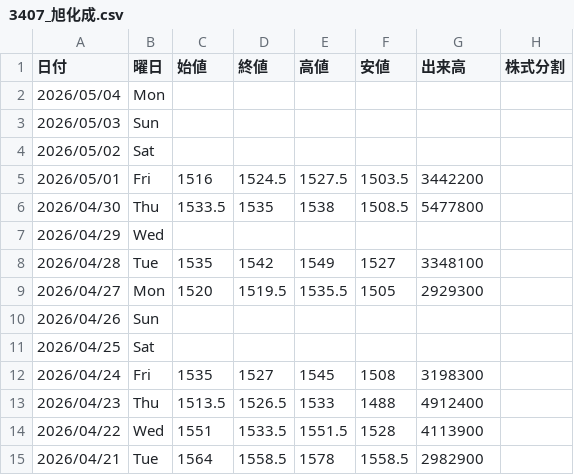
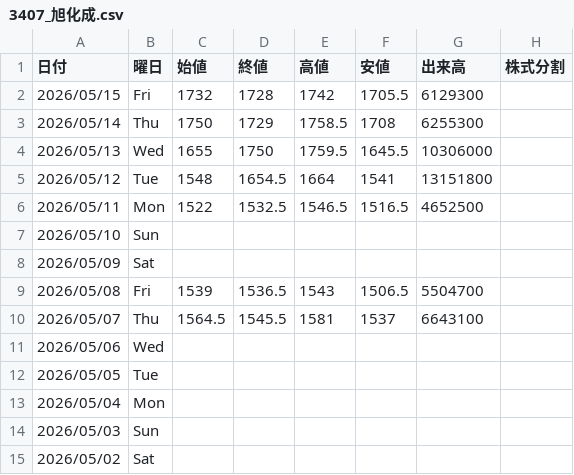
Before and after one commit to Yoshihiro-Okinaga/price-ride-viewer, a CSV file: stock-data/Stock/3407_旭化成.csv, drawn as a sheet; only a part is shown; the shorter side is filled out with more unchanged rows; the diff names each change by its address in the sheet, - before the commit and + after, or states it on an @@ line.

```diff
--- a/stock-data/Stock/3407_旭化成.csv
+++ b/stock-data/Stock/3407_旭化成.csv
+row 2: 2026/05/15 | Fri | 1732 | 1728 | 1742 | 1705.5 | 6129300
+row 3: 2026/05/14 | Thu | 1750 | 1729 | 1758.5 | 1708 | 6255300
+row 4: 2026/05/13 | Wed | 1655 | 1750 | 1759.5 | 1645.5 | 10306000
+row 5: 2026/05/12 | Tue | 1548 | 1654.5 | 1664 | 1541 | 13151800
+row 6: 2026/05/11 | Mon | 1522 | 1532.5 | 1546.5 | 1516.5 | 4652500
+row 7: 2026/05/10 | Sun
+row 8: 2026/05/09 | Sat
+row 9: 2026/05/08 | Fri | 1539 | 1536.5 | 1543 | 1506.5 | 5504700
+row 10: 2026/05/07 | Thu | 1564.5 | 1545.5 | 1581 | 1537 | 6643100
+row 11: 2026/05/06 | Wed
+row 12: 2026/05/05 | Tue
```
Also changed, not shown: stock-data/FXCFD/Sub/PLATINUM_USD.csv, stock-data/Stock/1963_日揮ホールディングス.csv, 48 other files.
